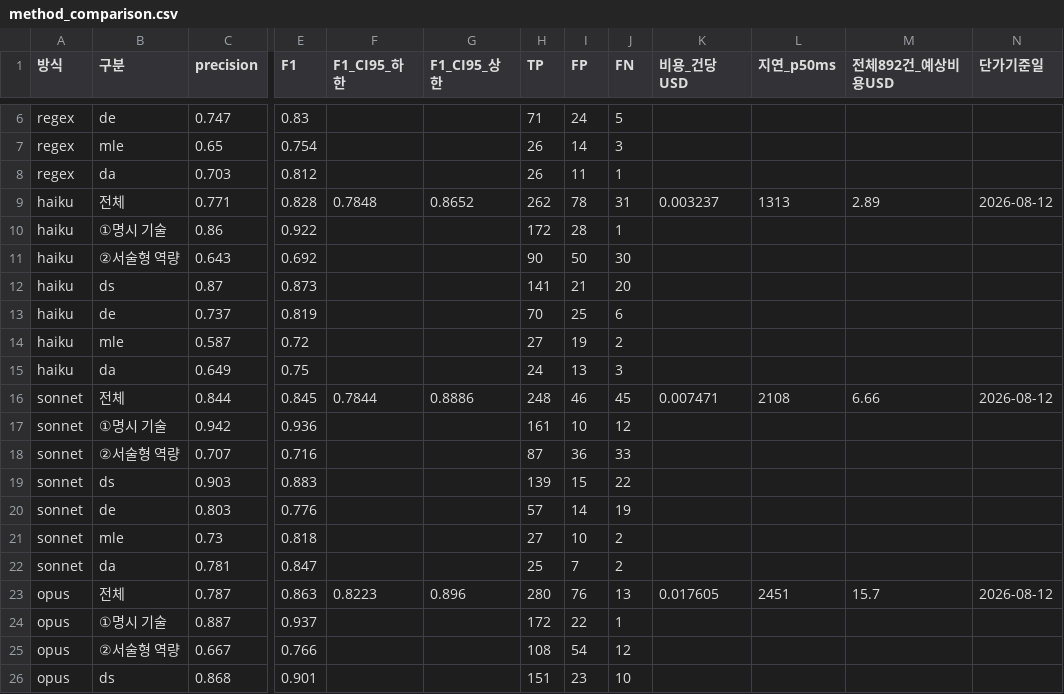
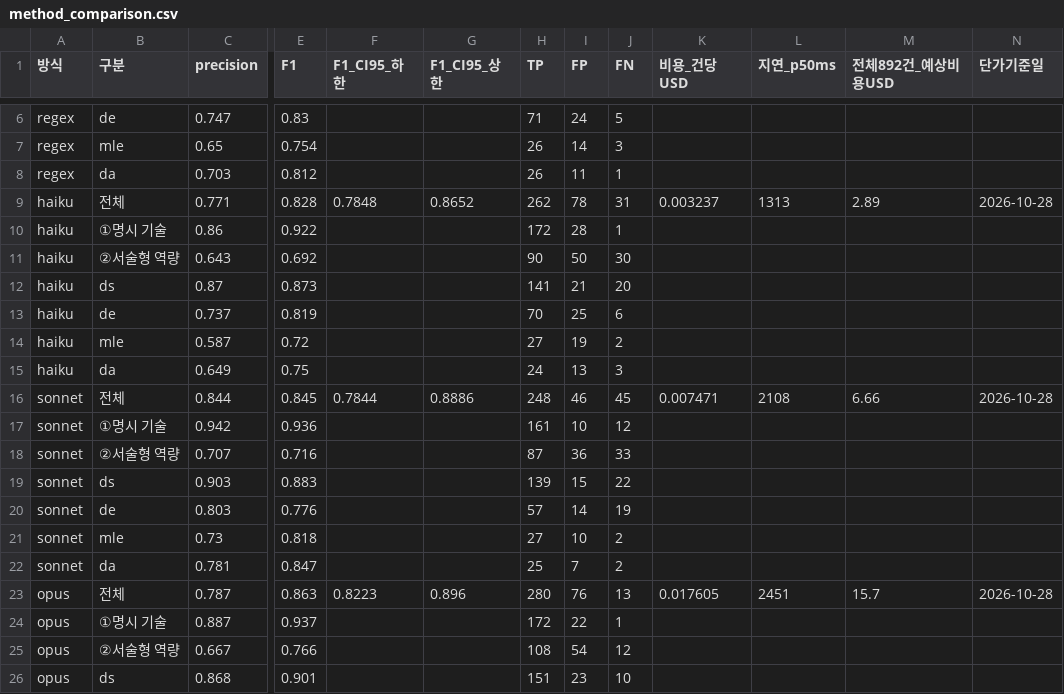
Before and after one commit to kevin2483/Careerfit, a CSV file: data/processed/method_comparison.csv, drawn as a sheet; only a part is shown, gaps mark what is left out; the diff names each change by its address in the sheet, - before the commit and + after, or states it on an @@ line.

```diff
--- a/data/processed/method_comparison.csv
+++ b/data/processed/method_comparison.csv
-N9 (단가기준일): 2026-08-12
+N9 (단가기준일): 2026-10-28
-N16 (단가기준일): 2026-08-12
+N16 (단가기준일): 2026-10-28
-N23 (단가기준일): 2026-08-12
+N23 (단가기준일): 2026-10-28
```
Also changed, not shown: 4 other files.
